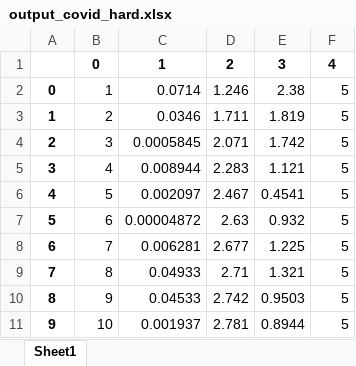
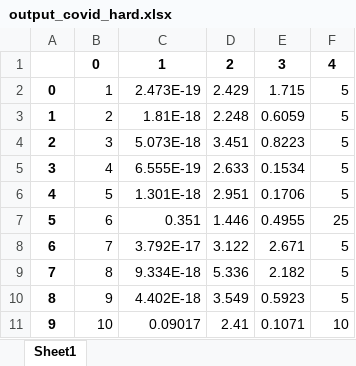
Before and after one commit to gdquintero/LOVO, an Excel workbook: experiment_2/output/output_covid_hard.xlsx, sheet Sheet1, drawn as a sheet; only a part is shown; values as stored, in another font and other column widths than the file's, no borders; the diff covers the shown part only; the diff names each change by its address in the sheet, - before the commit and + after, or states it on an @@ line.

```diff
--- a/experiment_2/output/output_covid_hard.xlsx (sheet Sheet1)
+++ b/experiment_2/output/output_covid_hard.xlsx (sheet Sheet1)
-C2: 0.0714
+C2: 2.473E-19
-D2: 1.246
+D2: 2.429
-E2: 2.38
+E2: 1.715
-C3: 0.0346
+C3: 1.81E-18
-D3: 1.711
+D3: 2.248
-E3: 1.819
+E3: 0.6059
-C4: 0.0005845
+C4: 5.073E-18
-D4: 2.071
+D4: 3.451
-E4: 1.742
+E4: 0.8223
-C5: 0.008944
+C5: 6.555E-19
-D5: 2.283
+D5: 2.633
-E5: 1.121
+E5: 0.1534
-C6: 0.002097
+C6: 1.301E-18
-D6: 2.467
+D6: 2.951
-E6: 0.4541
+E6: 0.1706
-C7: 0.00004872
+C7: 0.351
-D7: 2.63
+D7: 1.446
-E7: 0.932
+E7: 0.4955
-F7: 5
+F7: 25
-C8: 0.006281
+C8: 3.792E-17
-D8: 2.677
+D8: 3.122
-E8: 1.225
+E8: 2.671
-C9: 0.04933
+C9: 9.334E-18
-D9: 2.71
+D9: 5.336
-E9: 1.321
+E9: 2.182
-C10: 0.04533
+C10: 4.402E-18
-D10: 2.742
+D10: 3.549
-E10: 0.9503
+E10: 0.5923
-C11: 0.001937
+C11: 0.09017
-D11: 2.781
+D11: 2.41
-E11: 0.8944
+E11: 0.1071
-F11: 5
+F11: 10
```
Also changed, not shown: 199 edited cells elsewhere in this sheet, 6 other files.
